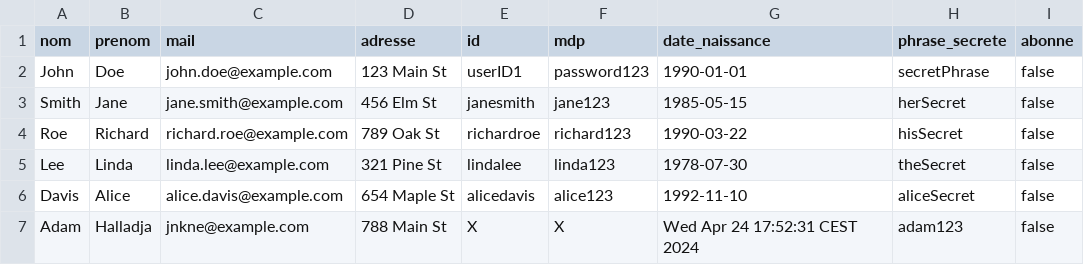
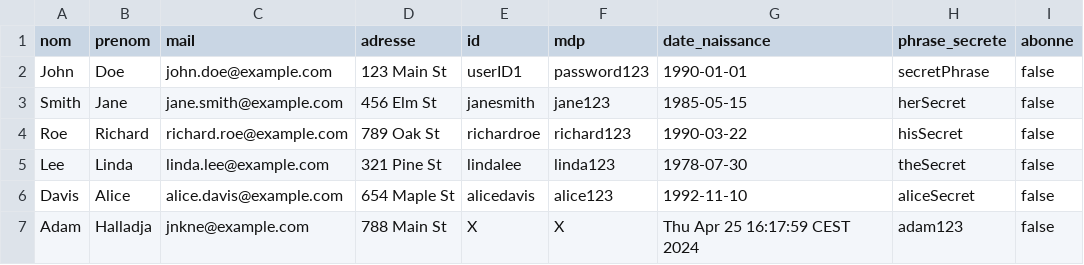
Before and after one commit to iliasak47/Projet_Java, a CSV file: Projet_Java/src/data/utilisateurs.csv, drawn as a sheet.

```diff
--- a/Projet_Java/src/data/utilisateurs.csv
+++ b/Projet_Java/src/data/utilisateurs.csv
@@ -6,2 +6,2 @@ Lee,Linda,linda.lee@example.com,321 Pine St,lindalee,linda123,1978-07-30,theSecr
 Davis,Alice,alice.davis@example.com,654 Maple St,alicedavis,alice123,1992-11-10,aliceSecret,false
-Adam,Halladja,jnkne@example.com,788 Main St,X,X,Wed Apr 24 17:52:31 CEST 2024,adam123,false
+Adam,Halladja,jnkne@example.com,788 Main St,X,X,Thu Apr 25 16:17:59 CEST 2024,adam123,false
```
Also changed, not shown: Projet_Java/src/data/films.csv, 4 other files.
